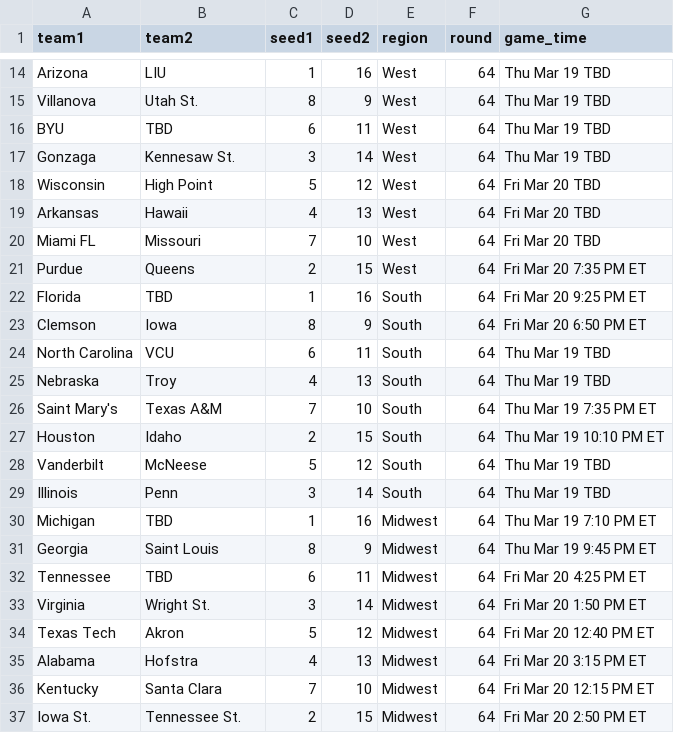
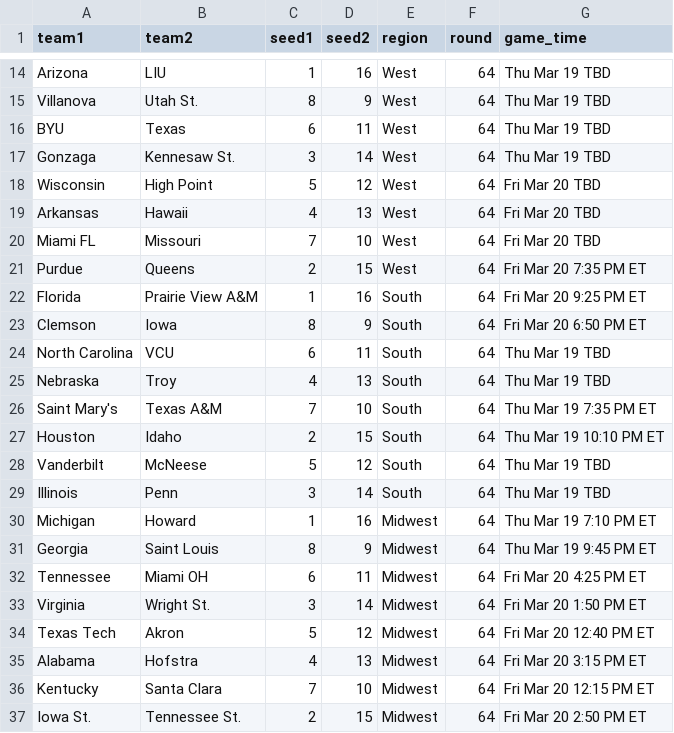
Before and after one commit to ctorres2406/sixth-sense-strategy, a CSV file: data/bracket.csv, drawn as a sheet; only a part is shown, gaps mark what is left out.

Commit message:
Update bracket.csv

```diff
--- a/data/bracket.csv
+++ b/data/bracket.csv
@@ -15,3 +15,3 @@ Arizona,LIU,1,16,West,64,Thu Mar 19 TBD
 Villanova,Utah St.,8,9,West,64,Thu Mar 19 TBD
-BYU,TBD,6,11,West,64,Thu Mar 19 TBD
+BYU,Texas,6,11,West,64,Thu Mar 19 TBD
 Gonzaga,Kennesaw St.,3,14,West,64,Thu Mar 19 TBD
@@ -21,3 +21,3 @@ Miami FL,Missouri,7,10,West,64,Fri Mar 20 TBD
 Purdue,Queens,2,15,West,64,Fri Mar 20 7:35 PM ET
-Florida,TBD,1,16,South,64,Fri Mar 20 9:25 PM ET
+Florida,Prairie View A&M,1,16,South,64,Fri Mar 20 9:25 PM ET
 Clemson,Iowa,8,9,South,64,Fri Mar 20 6:50 PM ET
@@ -29,5 +29,5 @@ Vanderbilt,McNeese,5,12,South,64,Thu Mar 19 TBD
 Illinois,Penn,3,14,South,64,Thu Mar 19 TBD
-Michigan,TBD,1,16,Midwest,64,Thu Mar 19 7:10 PM ET
+Michigan,Howard,1,16,Midwest,64,Thu Mar 19 7:10 PM ET
 Georgia,Saint Louis,8,9,Midwest,64,Thu Mar 19 9:45 PM ET
-Tennessee,TBD,6,11,Midwest,64,Fri Mar 20 4:25 PM ET
+Tennessee,Miami OH,6,11,Midwest,64,Fri Mar 20 4:25 PM ET
 Virginia,Wright St.,3,14,Midwest,64,Fri Mar 20 1:50 PM ET
```
